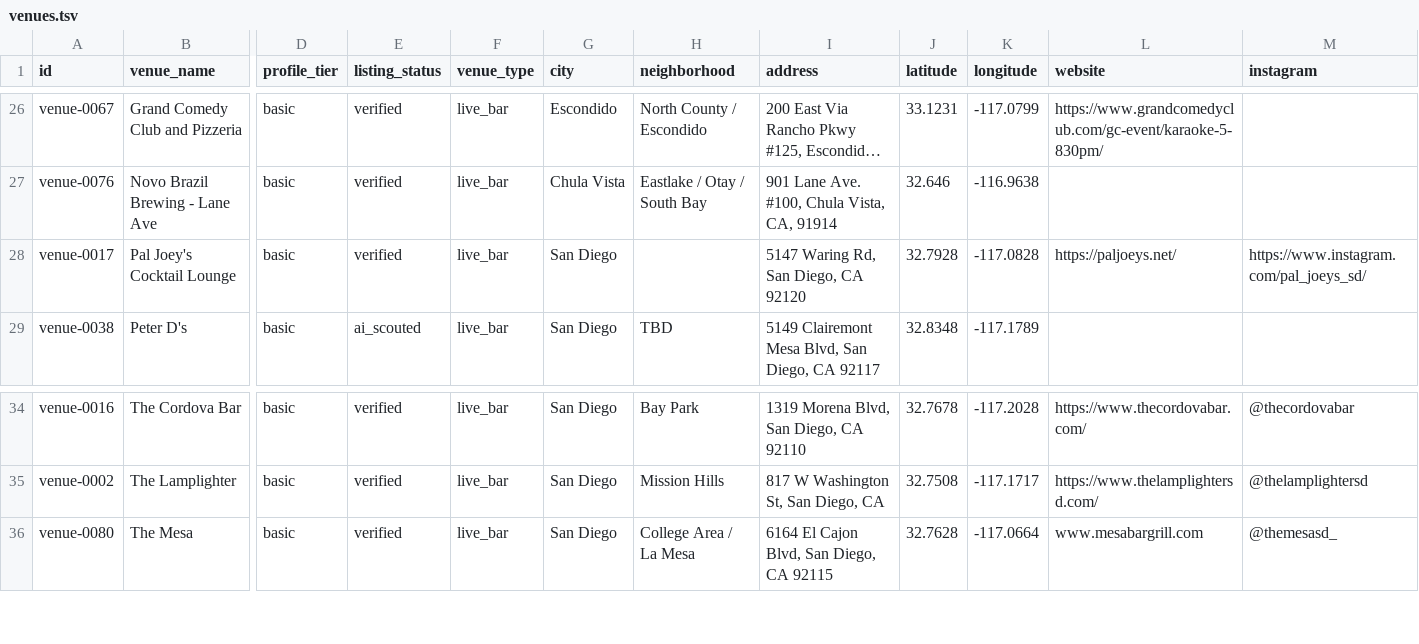
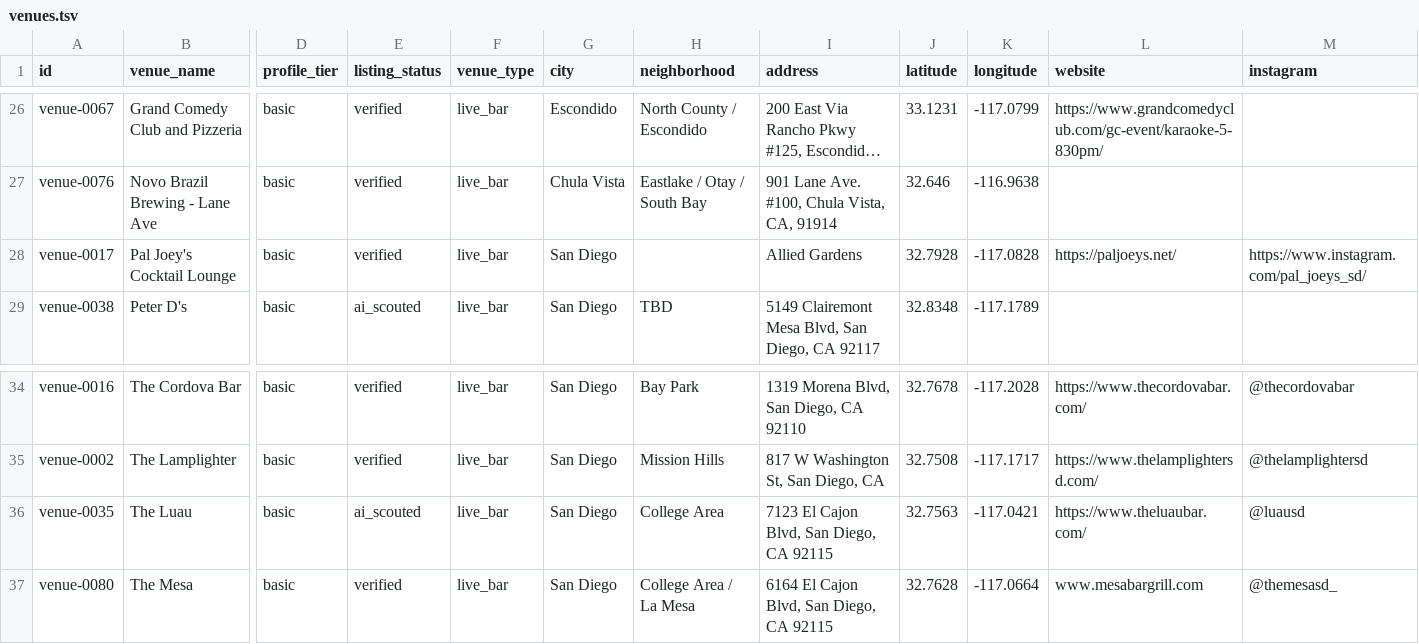
Before and after one commit to whiteinkcreates/singhub, a TSV file: public/data/venues.tsv, drawn as a sheet; only a part is shown, gaps mark what is left out; long unchanged cells end in …; rows hold the shown columns only; the diff names each change by its address in the sheet, - before the commit and + after, or states it on an @@ line.

```diff
--- a/public/data/venues.tsv
+++ b/public/data/venues.tsv
-I28 (address): 5147 Waring Rd, San Diego, CA 92120
+I28 (address): Allied Gardens
+row 36: venue-0035 | The Luau | basic | ai_scouted | live_bar | San Diego | College Area | 7123 El Cajon Blvd, San Diego, CA 92115 | 32.7563 | -117.0421 | https://www.theluaubar.com/ | @luausd
```
Also changed, not shown: public/data/events_by_night.tsv, 4 other files.
